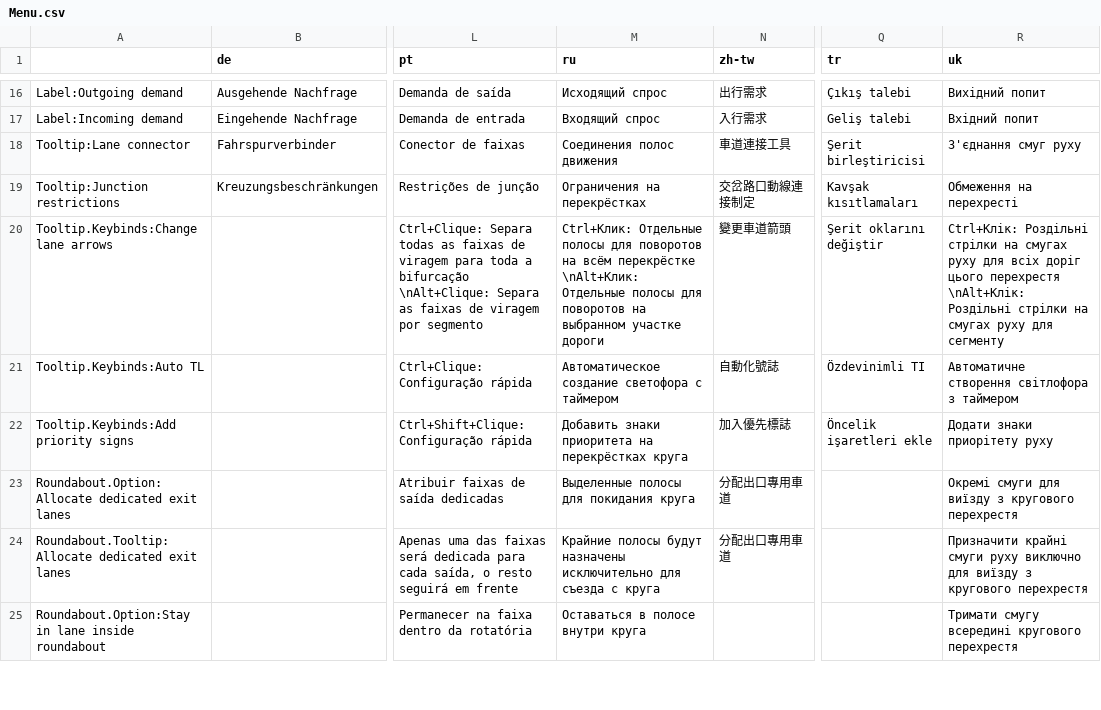
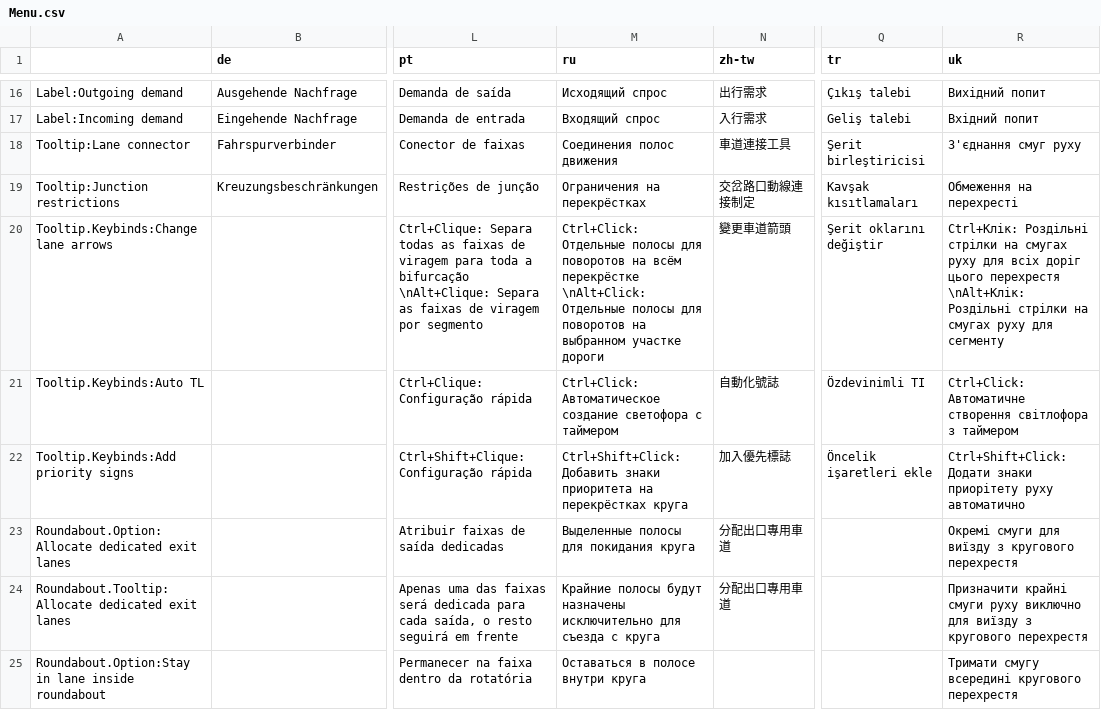
Before and after one commit to CitiesSkylinesMods/TMPE, a CSV file: TLM/TLM/Resources/Translations/Menu.csv, drawn as a sheet; only a part is shown, gaps mark what is left out; the diff names each change by its address in the sheet, - before the commit and + after, or states it on an @@ line.

Commit message:
translations update 2

```diff
--- a/TLM/TLM/Resources/Translations/Menu.csv
+++ b/TLM/TLM/Resources/Translations/Menu.csv
-M20 (ru): Ctrl+Клик: Отдельные полосы для поворотов на всём перекрёстке \nAlt+Клик: Отдельные полосы…
+M20 (ru): Ctrl+Click: Отдельные полосы для поворотов на всём перекрёстке \nAlt+Click: Отдельные полосы…
-M21 (ru): Автоматическое создание…
+M21 (ru): Ctrl+Click: Автоматическое создание…
-R21 (uk): Автоматичне створення…
+R21 (uk): Ctrl+Click: Автоматичне створення…
-M22 (ru): Добавить знаки…
+M22 (ru): Ctrl+Shift+Click: Добавить знаки…
-R22 (uk): Додати знаки приорітету руху
+R22 (uk): Ctrl+Shift+Click: Додати знаки приорітету руху автоматично
```
